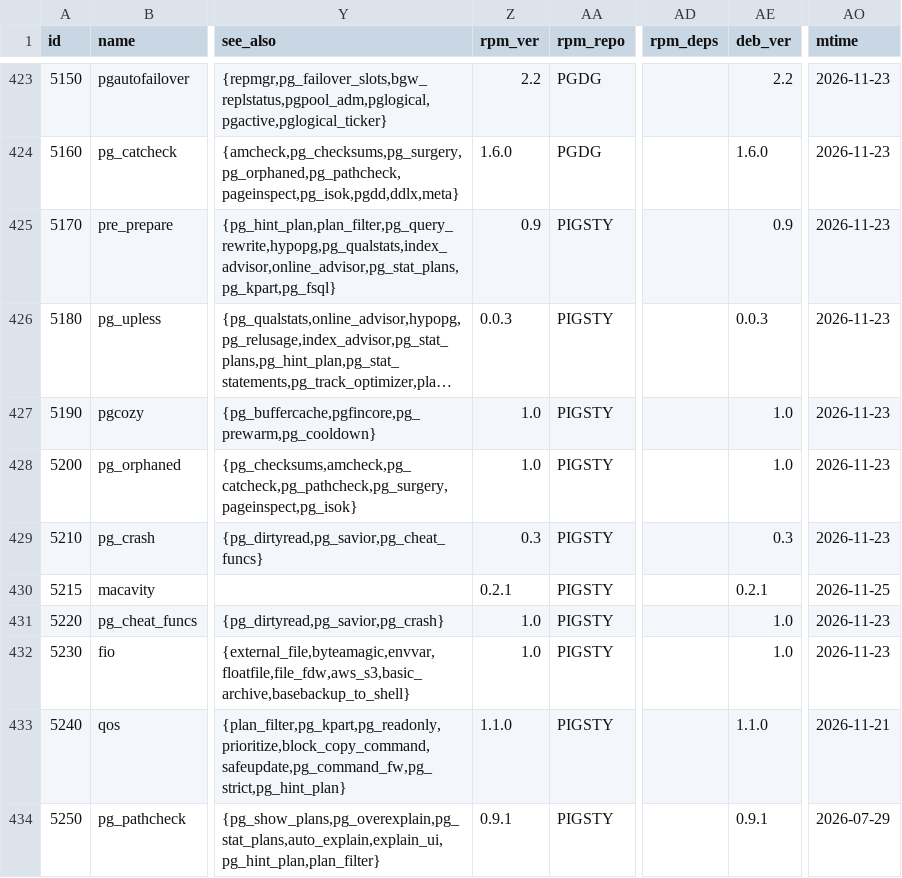
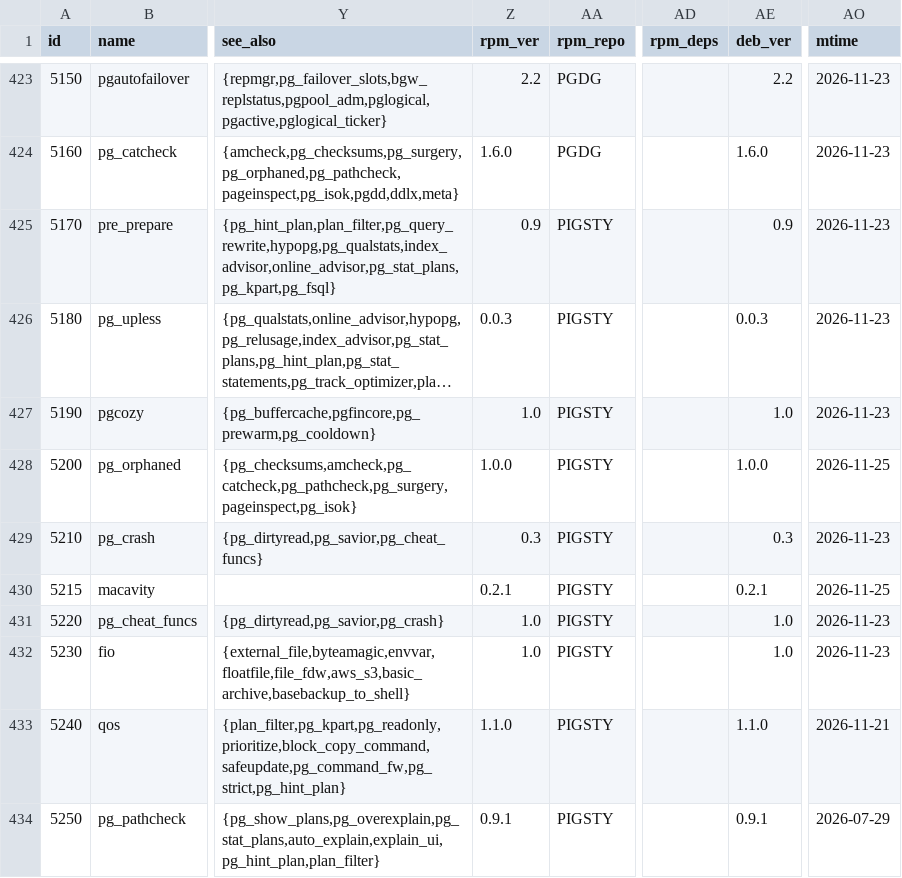
Before and after one commit to pgsty/pgext, a CSV file: db/extension.csv, drawn as a sheet; only a part is shown, gaps mark what is left out; long unchanged cells end in …; the diff names each change by its address in the sheet, - before the commit and + after, or states it on an @@ line.

```diff
--- a/db/extension.csv
+++ b/db/extension.csv
-Z428 (rpm_ver): 1.0
+Z428 (rpm_ver): 1.0.0
-AE428 (deb_ver): 1.0
+AE428 (deb_ver): 1.0.0
-AO428 (mtime): 2026-11-23
+AO428 (mtime): 2026-11-25
```
Also changed, not shown: 1 other file.
